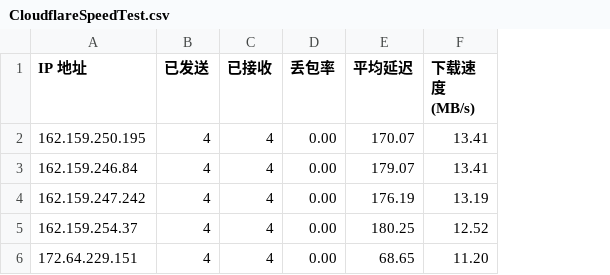
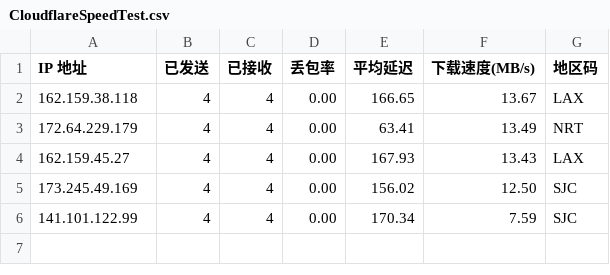
Before and after one commit to D20220410/rep, a CSV file: CloudflareSpeedTest.csv, drawn as a sheet; removed rows and columns are numbered as before the commit, all else as after; the diff names each change by its address in the sheet, - before the commit and + after, or states it on an @@ line.

Commit message:
Update CloudflareSpeedTest.csv

```diff
--- a/CloudflareSpeedTest.csv
+++ b/CloudflareSpeedTest.csv
-column F (下载速度 (MB/s)), rows 2-6: 13.41 | 13.41 | 13.19 | 12.52 | 11.20
+column F (下载速度(MB/s)), rows 2-6: 13.67 | 13.49 | 13.43 | 12.50 | 7.59
+column G (地区码), rows 2-6: LAX | NRT | LAX | SJC | SJC
-A2 (IP 地址): 162.159.250.195
+A2 (IP 地址): 162.159.38.118
-E2 (平均延迟): 170.07
+E2 (平均延迟): 166.65
-A3 (IP 地址): 162.159.246.84
+A3 (IP 地址): 172.64.229.179
-E3 (平均延迟): 179.07
+E3 (平均延迟): 63.41
-A4 (IP 地址): 162.159.247.242
+A4 (IP 地址): 162.159.45.27
-E4 (平均延迟): 176.19
+E4 (平均延迟): 167.93
-A5 (IP 地址): 162.159.254.37
+A5 (IP 地址): 173.245.49.169
-E5 (平均延迟): 180.25
+E5 (平均延迟): 156.02
-A6 (IP 地址): 172.64.229.151
+A6 (IP 地址): 141.101.122.99
-E6 (平均延迟): 68.65
+E6 (平均延迟): 170.34
```
